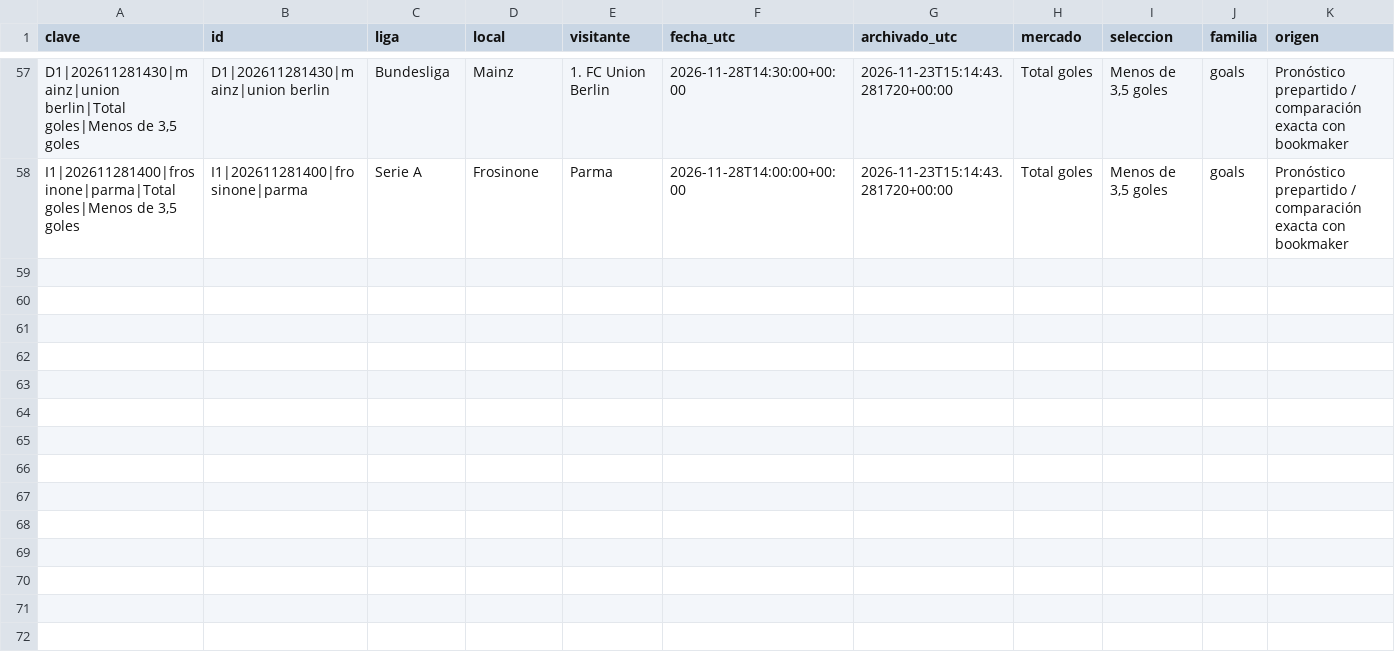
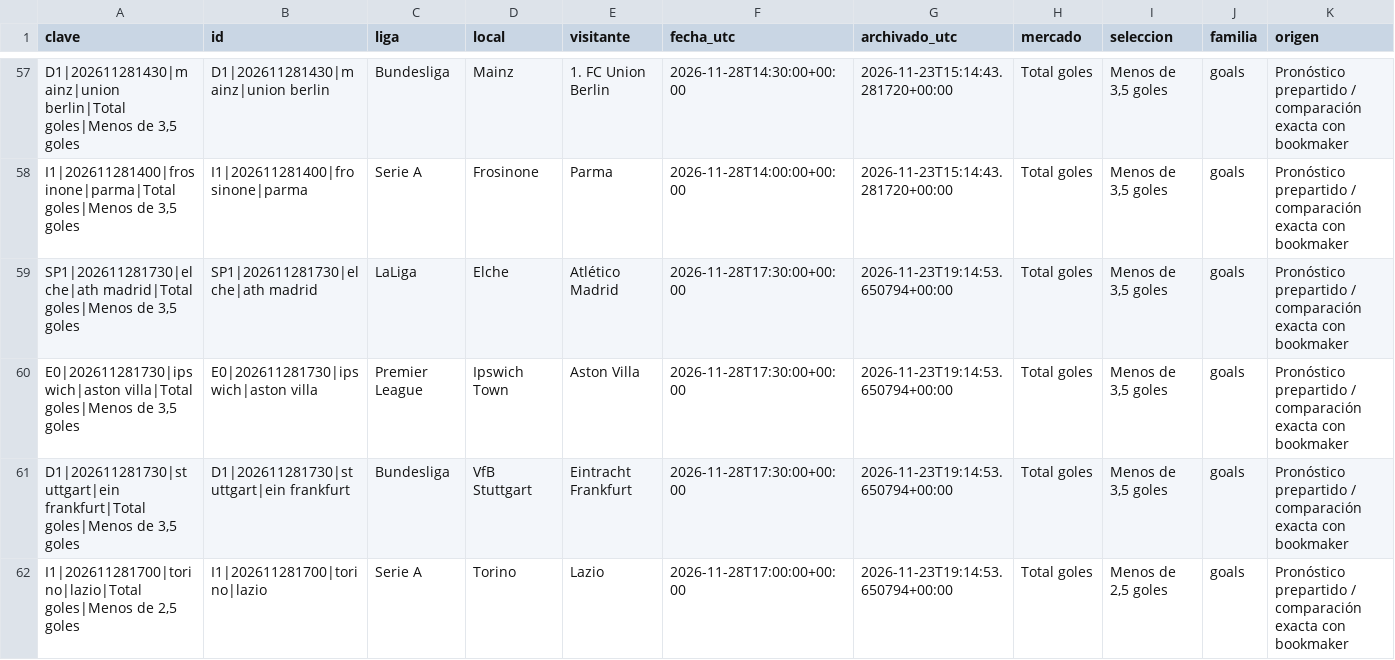
Before and after one commit to rasekes86/football-ai-lab, a CSV file: output/historico_oportunidades_150.csv, drawn as a sheet; only a part is shown, gaps mark what is left out; rows hold the shown columns only; the diff names each change by its address in the sheet, - before the commit and + after, or states it on an @@ line.

```diff
--- a/output/historico_oportunidades_150.csv
+++ b/output/historico_oportunidades_150.csv
+row 59: SP1|202611281730|elche|ath madrid|Total goles|Menos de 3,5 goles | SP1|202611281730|elche|ath madrid | LaLiga | Elche | Atlético Madrid | 2026-11-28T17:30:00+00:00 | 2026-11-23T19:14:53.650794+00:00 | Total goles | Menos de 3,5 goles | goals | Pronóstico prepartido / comparación exacta con bookmaker
+row 60: E0|202611281730|ipswich|aston villa|Total goles|Menos de 3,5 goles | E0|202611281730|ipswich|aston villa | Premier League | Ipswich Town | Aston Villa | 2026-11-28T17:30:00+00:00 | 2026-11-23T19:14:53.650794+00:00 | Total goles | Menos de 3,5 goles | goals | Pronóstico prepartido / comparación exacta con bookmaker
+row 61: D1|202611281730|stuttgart|ein frankfurt|Total goles|Menos de 3,5 goles | D1|202611281730|stuttgart|ein frankfurt | Bundesliga | VfB Stuttgart | Eintracht Frankfurt | 2026-11-28T17:30:00+00:00 | 2026-11-23T19:14:53.650794+00:00 | Total goles | Menos de 3,5 goles | goals | Pronóstico prepartido / comparación exacta con bookmaker
+row 62: I1|202611281700|torino|lazio|Total goles|Menos de 2,5 goles | I1|202611281700|torino|lazio | Serie A | Torino | Lazio | 2026-11-28T17:00:00+00:00 | 2026-11-23T19:14:53.650794+00:00 | Total goles | Menos de 2,5 goles | goals | Pronóstico prepartido / comparación exacta con bookmaker
```
Also changed, not shown: output/historico_cuotas_top3.csv, output/historico_selecciones.csv, 40 other files.
